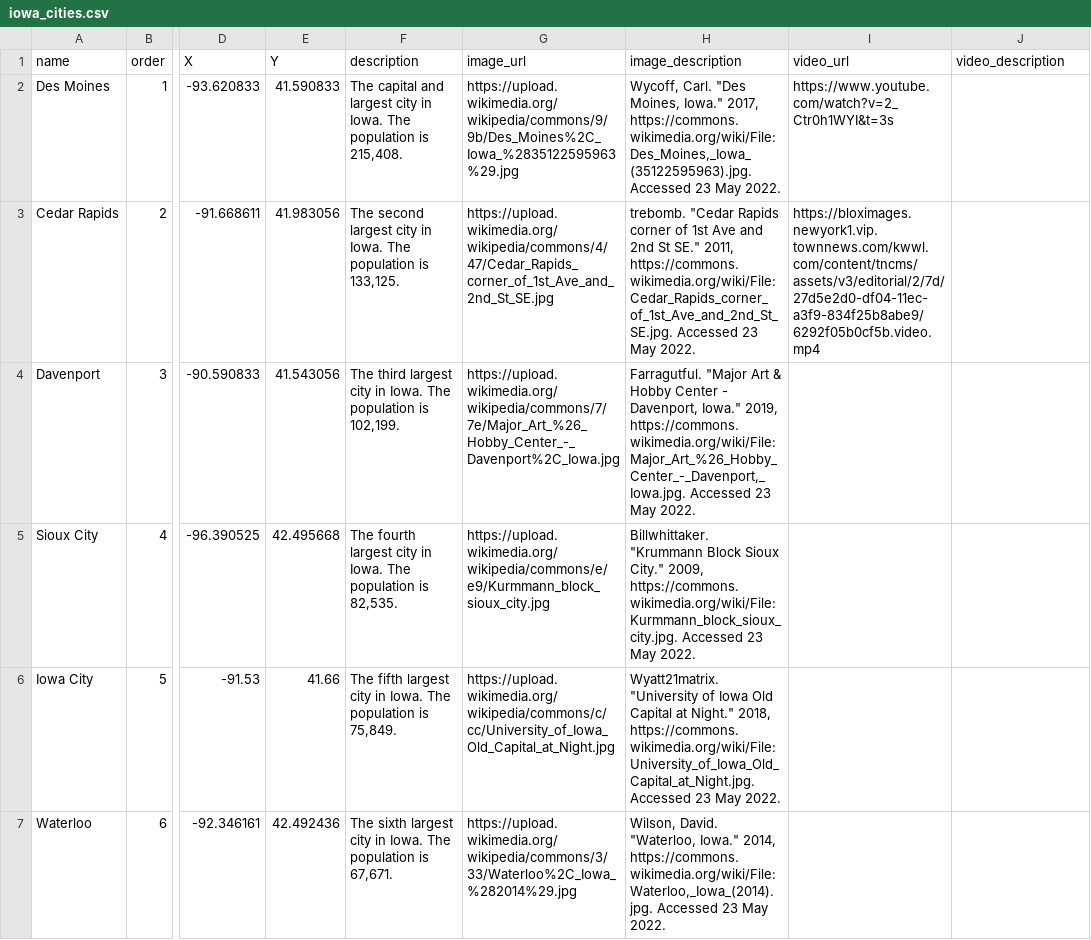
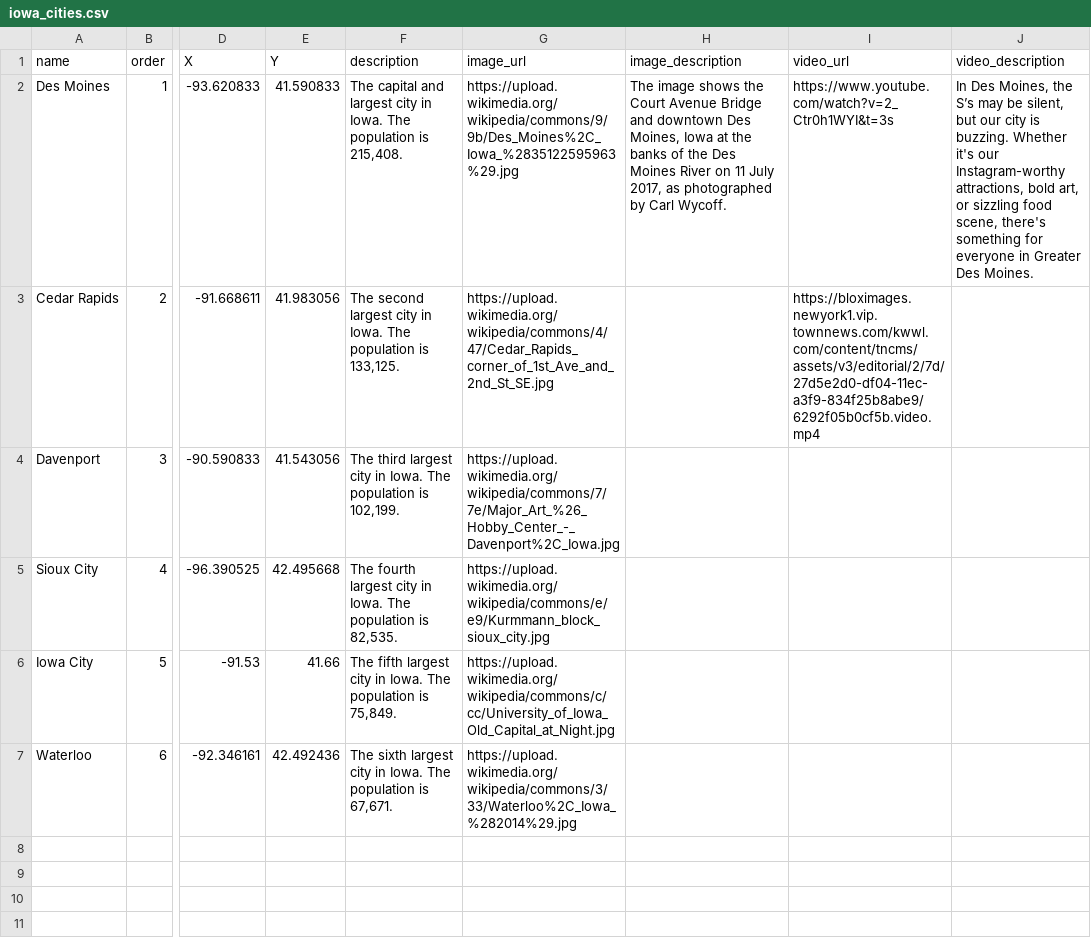
Before and after one commit to jebowe3/CSV-2-Storymap, a CSV file: data/iowa_cities.csv, drawn as a sheet; only a part is shown, gaps mark what is left out; the diff names each change by its address in the sheet, - before the commit and + after, or states it on an @@ line.

Commit message:
add option to display video and image descriptions

```diff
--- a/data/iowa_cities.csv
+++ b/data/iowa_cities.csv
-H2 (image_description): Wycoff, Carl. "Des Moines, Iowa." 2017, https://commons.wikimedia.org/wiki/File:Des_Moines,_Iowa_(35122595963).jpg. Accessed 23 May 2022.
+H2 (image_description): The image shows the Court Avenue Bridge and downtown Des Moines, Iowa at the banks of the Des Moines River on 11 July 2017, as photographed by Carl Wycoff.
-J2 (video_description): (empty)
+J2 (video_description): In Des Moines, the S’s may be silent, but our city is buzzing. Whether it's our Instagram-worthy attractions, bold art, or sizzling food scene, there's something for everyone in Greater Des Moines.
-H3 (image_description): trebomb. "Cedar Rapids corner of 1st Ave and 2nd St SE." 2011, https://commons.wikimedia.org/wiki/File:Cedar_Rapids_corner_of_1st_Ave_and_2nd_St_SE.jpg. Accessed 23 May 2022.
+H3 (image_description): (empty)
-H4 (image_description): Farragutful. "Major Art & Hobby Center - Davenport, Iowa." 2019, https://commons.wikimedia.org/wiki/File:Major_Art_%26_Hobby_Center_-_Davenport,_Iowa.jpg. Accessed 23 May 2022.
+H4 (image_description): (empty)
-H5 (image_description): Billwhittaker. "Krummann Block Sioux City." 2009, https://commons.wikimedia.org/wiki/File:Kurmmann_block_sioux_city.jpg. Accessed 23 May 2022.
+H5 (image_description): (empty)
-H6 (image_description): Wyatt21matrix. "University of Iowa Old Capital at Night." 2018, https://commons.wikimedia.org/wiki/File:University_of_Iowa_Old_Capital_at_Night.jpg. Accessed 23 May 2022.
+H6 (image_description): (empty)
-H7 (image_description): Wilson, David. "Waterloo, Iowa." 2014, https://commons.wikimedia.org/wiki/File:Waterloo,_Iowa_(2014).jpg. Accessed 23 May 2022.
+H7 (image_description): (empty)
```
Also changed, not shown: 1 other file.
